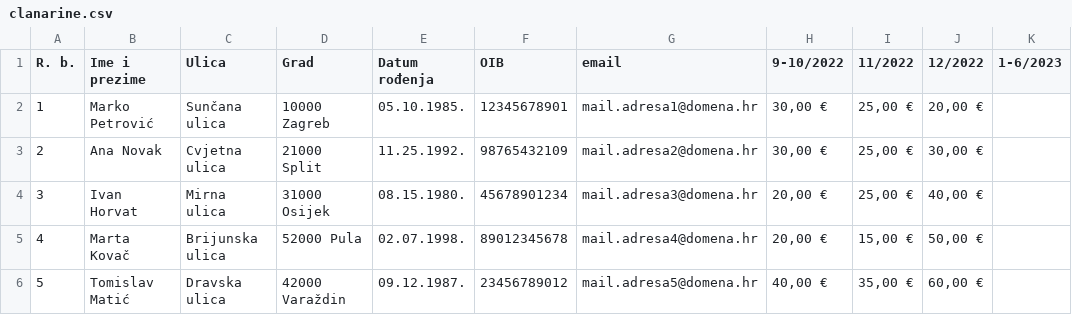
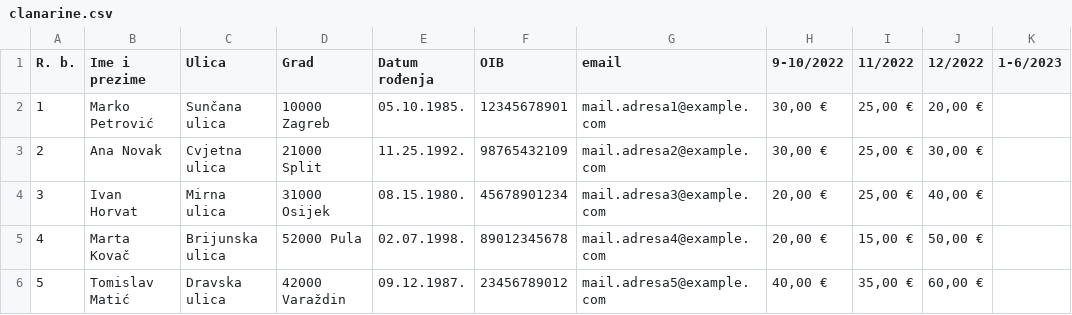
Before and after one commit to igustin/ngo_clanarine, a CSV file: clanarine.csv, drawn as a sheet.

Commit message:
rfc2606 kaze da se koristi example.com za primjere

```diff
--- a/clanarine.csv
+++ b/clanarine.csv
@@ -1,6 +1,6 @@
 R. b.,Ime i prezime,Ulica,Grad,Datum rođenja,OIB,email,9-10/2022,11/2022,12/2022,1-6/2023
-1,Marko Petrović,Sunčana ulica,10000 Zagreb,05.10.1985.,12345678901,mail.adresa1@domena.hr,"30,00 €","25,00 €","20,00 €",
-2,Ana Novak,Cvjetna ulica,21000 Split,11.25.1992.,98765432109,mail.adresa2@domena.hr,"30,00 €","25,00 €","30,00 €",
-3,Ivan Horvat,Mirna ulica,31000 Osijek,08.15.1980.,45678901234,mail.adresa3@domena.hr,"20,00 €","25,00 €","40,00 €",
-4,Marta Kovač,Brijunska ulica,52000 Pula,02.07.1998.,89012345678,mail.adresa4@domena.hr,"20,00 €","15,00 €","50,00 €",
-5,Tomislav Matić,Dravska ulica,42000 Varaždin,09.12.1987.,23456789012,mail.adresa5@domena.hr,"40,00 €","35,00 €","60,00 €",
+1,Marko Petrović,Sunčana ulica,10000 Zagreb,05.10.1985.,12345678901,mail.adresa1@example.com,"30,00 €","25,00 €","20,00 €",
+2,Ana Novak,Cvjetna ulica,21000 Split,11.25.1992.,98765432109,mail.adresa2@example.com,"30,00 €","25,00 €","30,00 €",
+3,Ivan Horvat,Mirna ulica,31000 Osijek,08.15.1980.,45678901234,mail.adresa3@example.com,"20,00 €","25,00 €","40,00 €",
+4,Marta Kovač,Brijunska ulica,52000 Pula,02.07.1998.,89012345678,mail.adresa4@example.com,"20,00 €","15,00 €","50,00 €",
+5,Tomislav Matić,Dravska ulica,42000 Varaždin,09.12.1987.,23456789012,mail.adresa5@example.com,"40,00 €","35,00 €","60,00 €",
```
